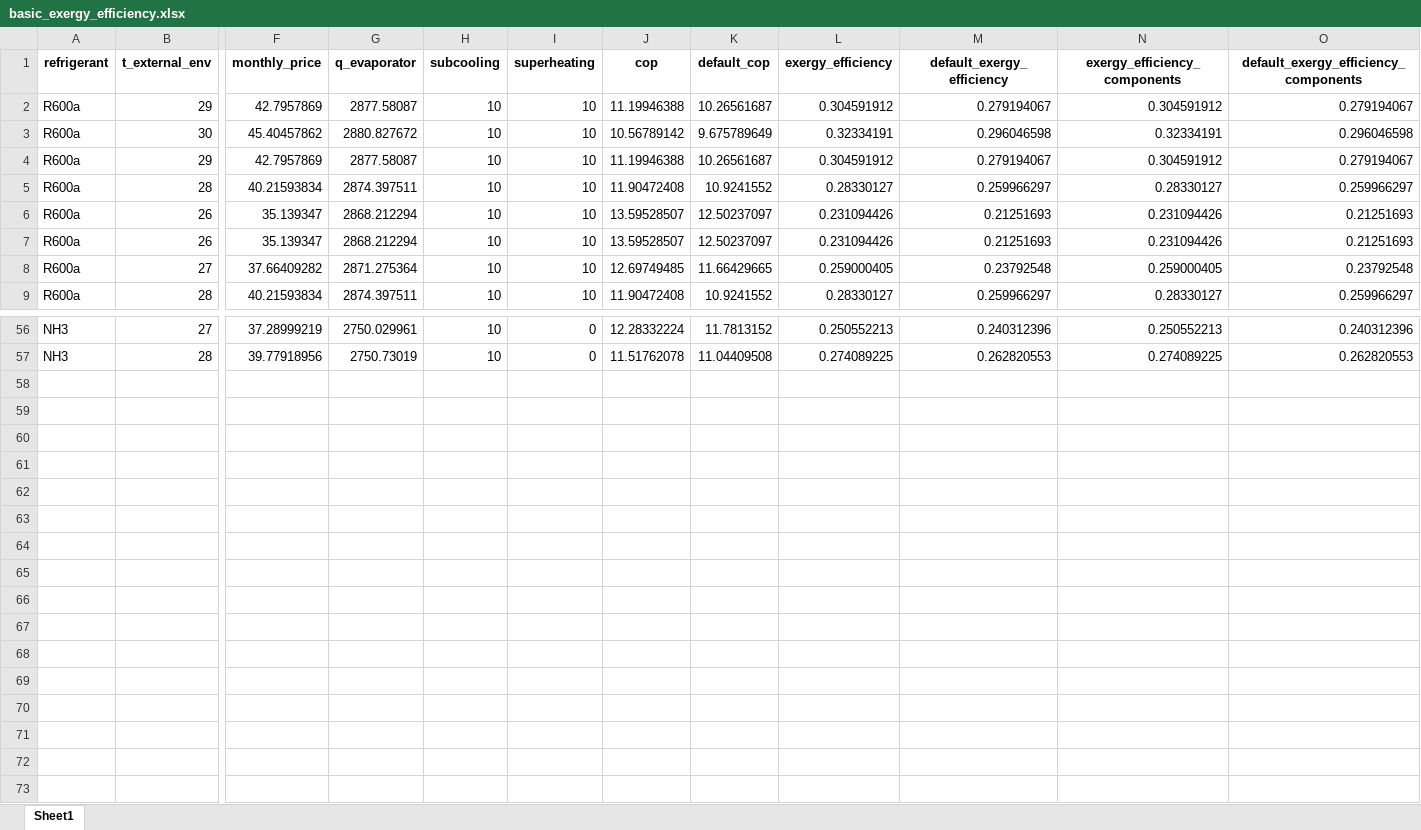
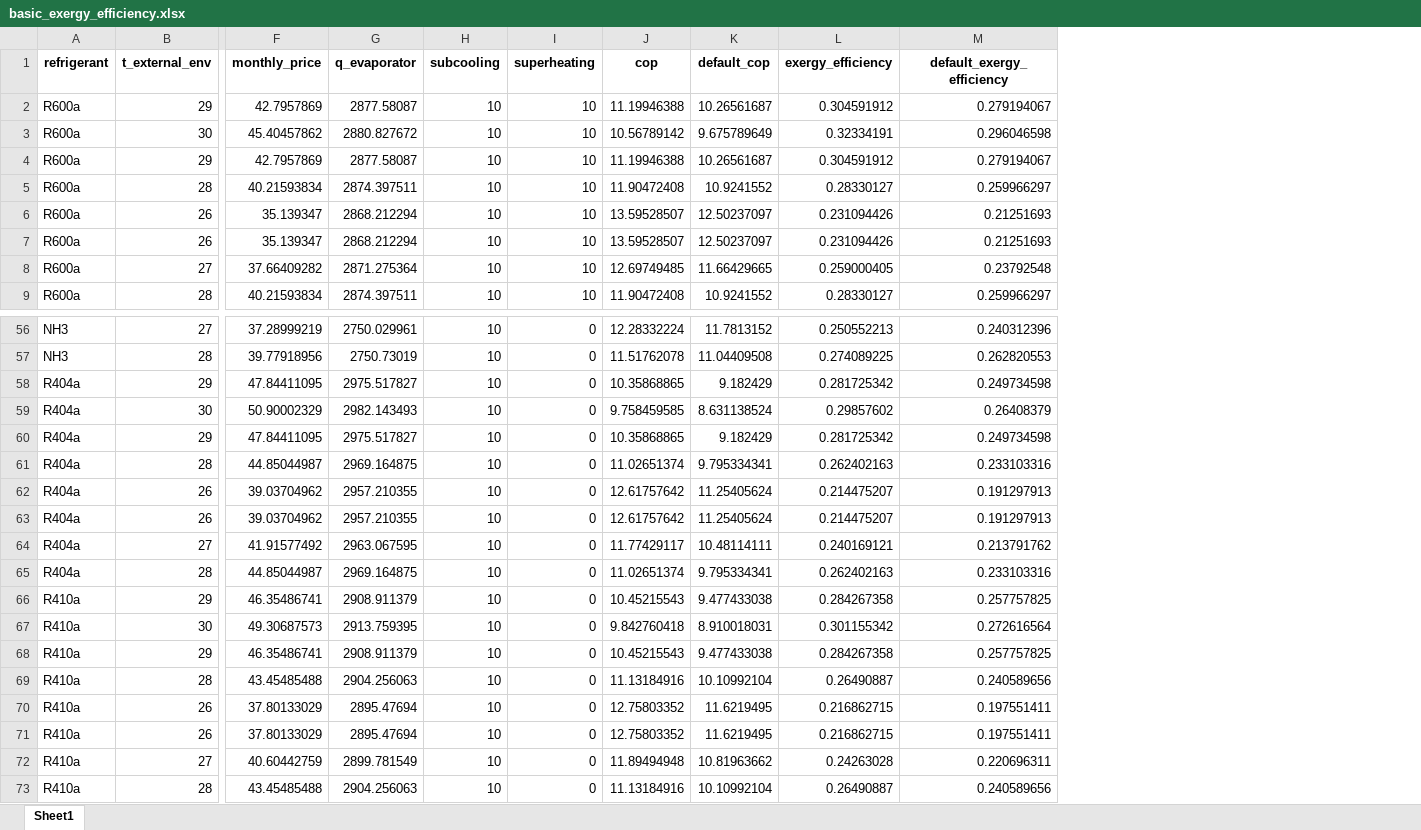
Before and after one commit to pflpedrosa/refrigeration-cycle-optimization, an Excel workbook: src/results/basic_exergy_efficiency.xlsx, sheet Sheet1, drawn as a sheet; only a part is shown, gaps mark what is left out; values as stored, in another font and other column widths than the file's, no borders; removed rows and columns are numbered as before the commit, all else as after; rows hold the shown columns only; the diff names each change by its address in the sheet, - before the commit and + after, or states it on an @@ line.

```diff
--- a/src/results/basic_exergy_efficiency.xlsx (sheet Sheet1)
+++ b/src/results/basic_exergy_efficiency.xlsx (sheet Sheet1)
-column N (exergy_efficiency_components), rows 2-9: 0.304591912 | 0.32334191 | 0.304591912 | 0.28330127 | 0.231094426 | 0.231094426 | 0.259000405 | 0.28330127; rows 56-57: 0.250552213 | 0.274089225
-column O, rows 1-9: default_exergy_efficiency_components | 0.279194067 | 0.296046598 | 0.279194067 | 0.259966297 | 0.21251693 | 0.21251693 | 0.23792548 | 0.259966297; rows 56-57: 0.240312396 | 0.262820553
+row 58: R404a | 29 | 47.84411095 | 2975.517827 | 10 | 0 | 10.35868865 | 9.182429 | 0.281725342 | 0.249734598
+row 59: R404a | 30 | 50.90002329 | 2982.143493 | 10 | 0 | 9.758459585 | 8.631138524 | 0.29857602 | 0.26408379
+row 60: R404a | 29 | 47.84411095 | 2975.517827 | 10 | 0 | 10.35868865 | 9.182429 | 0.281725342 | 0.249734598
+row 61: R404a | 28 | 44.85044987 | 2969.164875 | 10 | 0 | 11.02651374 | 9.795334341 | 0.262402163 | 0.233103316
+row 62: R404a | 26 | 39.03704962 | 2957.210355 | 10 | 0 | 12.61757642 | 11.25405624 | 0.214475207 | 0.191297913
+row 63: R404a | 26 | 39.03704962 | 2957.210355 | 10 | 0 | 12.61757642 | 11.25405624 | 0.214475207 | 0.191297913
+row 64: R404a | 27 | 41.91577492 | 2963.067595 | 10 | 0 | 11.77429117 | 10.48114111 | 0.240169121 | 0.213791762
+row 65: R404a | 28 | 44.85044987 | 2969.164875 | 10 | 0 | 11.02651374 | 9.795334341 | 0.262402163 | 0.233103316
+row 66: R410a | 29 | 46.35486741 | 2908.911379 | 10 | 0 | 10.45215543 | 9.477433038 | 0.284267358 | 0.257757825
+row 67: R410a | 30 | 49.30687573 | 2913.759395 | 10 | 0 | 9.842760418 | 8.910018031 | 0.301155342 | 0.272616564
+row 68: R410a | 29 | 46.35486741 | 2908.911379 | 10 | 0 | 10.45215543 | 9.477433038 | 0.284267358 | 0.257757825
+row 69: R410a | 28 | 43.45485488 | 2904.256063 | 10 | 0 | 11.13184916 | 10.10992104 | 0.26490887 | 0.240589656
+row 70: R410a | 26 | 37.80133029 | 2895.47694 | 10 | 0 | 12.75803352 | 11.6219495 | 0.216862715 | 0.197551411
+row 71: R410a | 26 | 37.80133029 | 2895.47694 | 10 | 0 | 12.75803352 | 11.6219495 | 0.216862715 | 0.197551411
+row 72: R410a | 27 | 40.60442759 | 2899.781549 | 10 | 0 | 11.89494948 | 10.81963662 | 0.24263028 | 0.220696311
+row 73: R410a | 28 | 43.45485488 | 2904.256063 | 10 | 0 | 11.13184916 | 10.10992104 | 0.26490887 | 0.240589656
```
Also changed, not shown: src/results/basic_cop.xlsx, src/results/two_evaporators_cop.xlsx, 4 other files.
